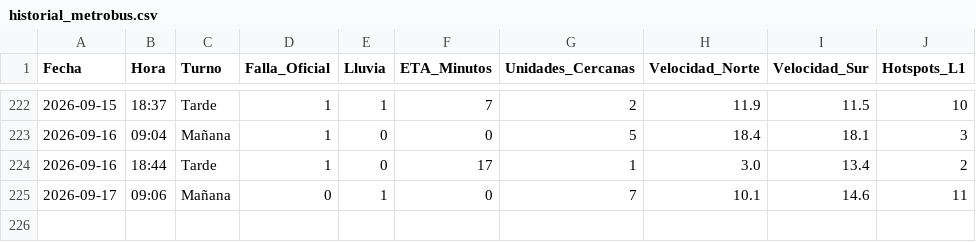
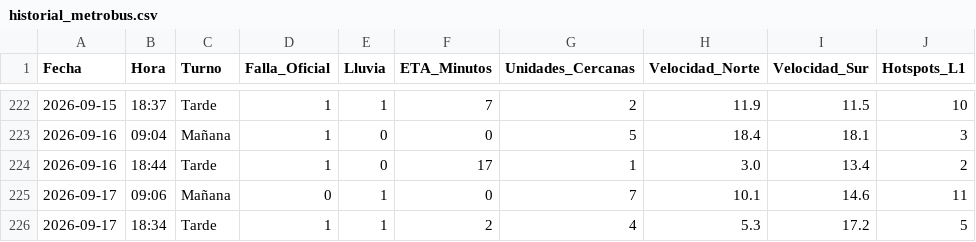
Before and after one commit to alanlortiz/metrobus, a CSV file: historial_metrobus.csv, drawn as a sheet; only a part is shown, gaps mark what is left out; the diff names each change by its address in the sheet, - before the commit and + after, or states it on an @@ line.

```diff
--- a/historial_metrobus.csv
+++ b/historial_metrobus.csv
+row 226: 2026-09-17 | 18:34 | Tarde | 1 | 1 | 2 | 4 | 5.3 | 17.2 | 5
```
